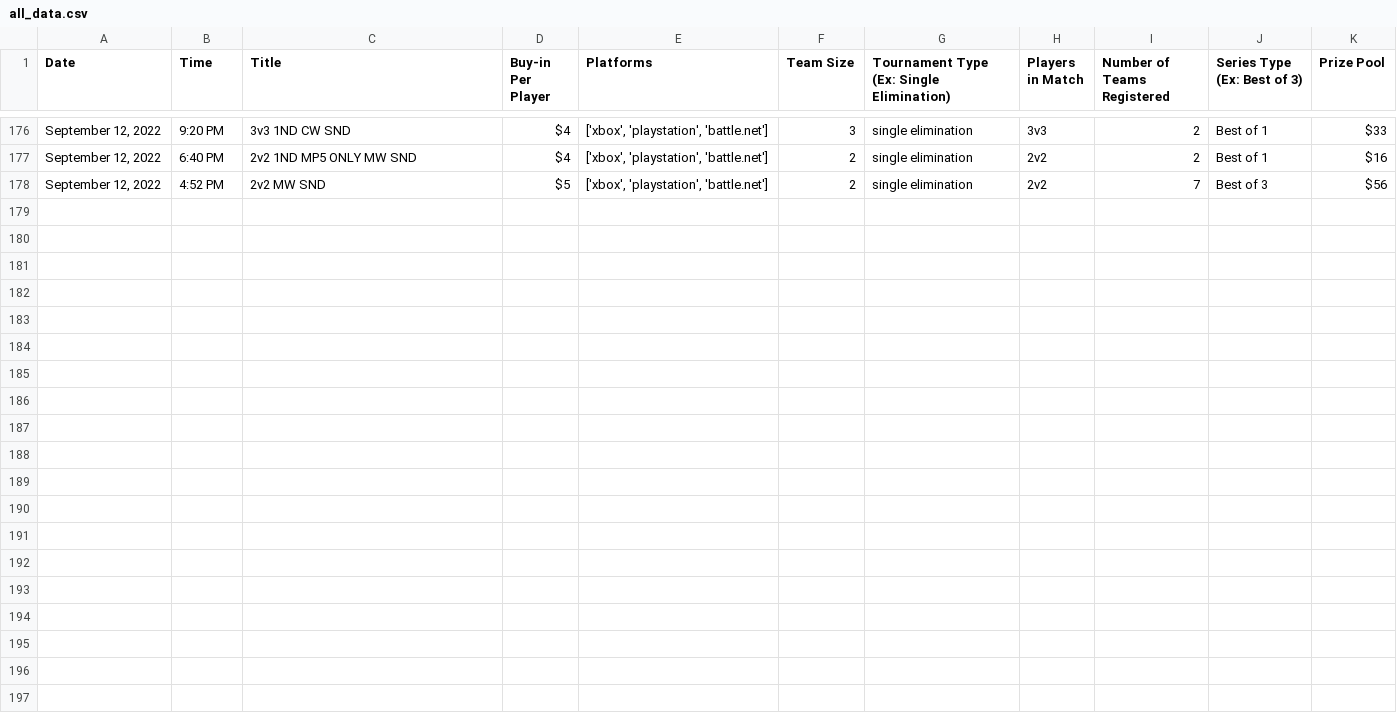
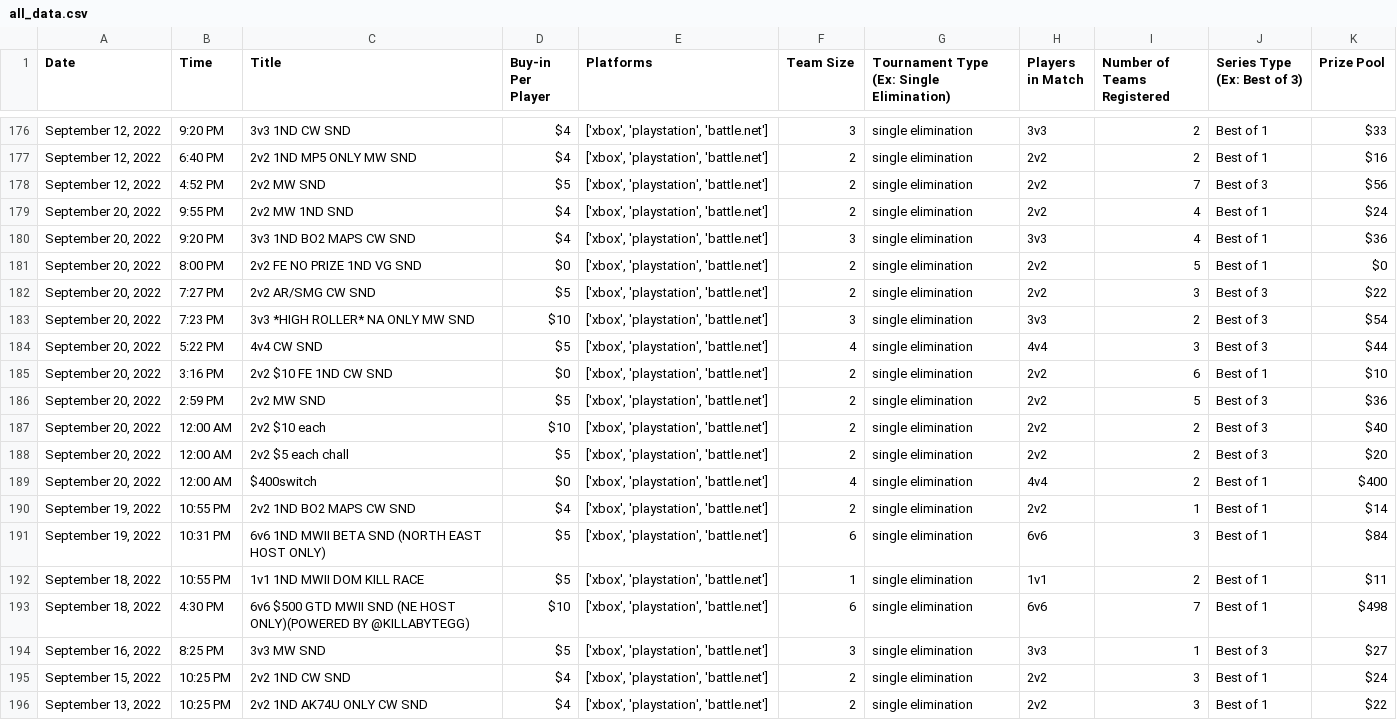
Before and after one commit to CODAgent/esports-agent-tools, a CSV file: codagent/all_data.csv, drawn as a sheet; only a part is shown, gaps mark what is left out.

Commit message:
new data mined.  added a requirements file, may need to update this when done

```diff
--- a/codagent/all_data.csv
+++ b/codagent/all_data.csv
@@ -178 +178,19 @@ Date,Time,Title,Buy-in Per Player,Platforms,Team Size,Tournament Type (Ex: Singl
 "September 12, 2022",4:52 PM,2v2 MW SND,$5,"['xbox', 'playstation', 'battle.net']",2,single elimination,2v2,7,Best of 3,$56
+"September 20, 2022",9:55 PM,2v2 MW 1ND SND,$4,"['xbox', 'playstation', 'battle.net']",2,single elimination,2v2,4,Best of 1,$24
+"September 20, 2022",9:20 PM,3v3 1ND BO2 MAPS CW SND,$4,"['xbox', 'playstation', 'battle.net']",3,single elimination,3v3,4,Best of 1,$36
+"September 20, 2022",8:00 PM,2v2 FE NO PRIZE 1ND VG SND,$0,"['xbox', 'playstation', 'battle.net']",2,single elimination,2v2,5,Best of 1,$0
+"September 20, 2022",7:27 PM,2v2 AR/SMG CW SND,$5,"['xbox', 'playstation', 'battle.net']",2,single elimination,2v2,3,Best of 3,$22
+"September 20, 2022",7:23 PM,3v3 *HIGH ROLLER* NA ONLY MW SND,$10,"['xbox', 'playstation', 'battle.net']",3,single elimination,3v3,2,Best of 3,$54
+"September 20, 2022",5:22 PM,4v4 CW SND,$5,"['xbox', 'playstation', 'battle.net']",4,single elimination,4v4,3,Best of 3,$44
+"September 20, 2022",3:16 PM,2v2 $10 FE 1ND CW SND,$0,"['xbox', 'playstation', 'battle.net']",2,single elimination,2v2,6,Best of 1,$10
+"September 20, 2022",2:59 PM,2v2 MW SND,$5,"['xbox', 'playstation', 'battle.net']",2,single elimination,2v2,5,Best of 3,$36
+"September 20, 2022",12:00 AM,2v2 $10 each,$10,"['xbox', 'playstation', 'battle.net']",2,single elimination,2v2,2,Best of 3,$40
+"September 20, 2022",12:00 AM,2v2 $5 each chall,$5,"['xbox', 'playstation', 'battle.net']",2,single elimination,2v2,2,Best of 3,$20
+"September 20, 2022",12:00 AM,$400switch,$0,"['xbox', 'playstation', 'battle.net']",4,single elimination,4v4,2,Best of 1,$400
+"September 19, 2022",10:55 PM,2v2 1ND BO2 MAPS CW SND,$4,"['xbox', 'playstation', 'battle.net']",2,single elimination,2v2,1,Best of 1,$14
+"September 19, 2022",10:31 PM,6v6 1ND MWII BETA SND (NORTH EAST HOST ONLY),$5,"['xbox', 'playstation', 'battle.net']",6,single elimination,6v6,3,Best of 1,$84
+"September 18, 2022",10:55 PM,1v1 1ND MWII DOM KILL RACE,$5,"['xbox', 'playstation', 'battle.net']",1,single elimination,1v1,2,Best of 1,$11
+"September 18, 2022",4:30 PM,6v6 $500 GTD MWII SND (NE HOST ONLY)(POWERED BY @KILLABYTEGG),$10,"['xbox', 'playstation', 'battle.net']",6,single elimination,6v6,7,Best of 1,$498
+"September 16, 2022",8:25 PM,3v3 MW SND,$5,"['xbox', 'playstation', 'battle.net']",3,single elimination,3v3,1,Best of 3,$27
+"September 15, 2022",10:25 PM,2v2 1ND CW SND,$4,"['xbox', 'playstation', 'battle.net']",2,single elimination,2v2,3,Best of 1,$24
+"September 13, 2022",10:25 PM,2v2 1ND AK74U ONLY CW SND,$4,"['xbox', 'playstation', 'battle.net']",2,single elimination,2v2,3,Best of 1,$22
```
Also changed, not shown: 2 other files.
